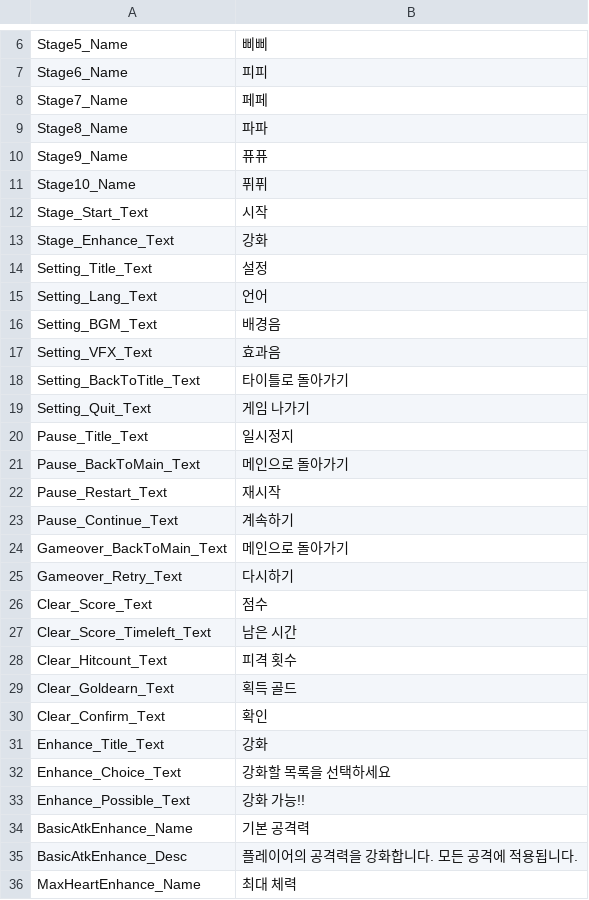
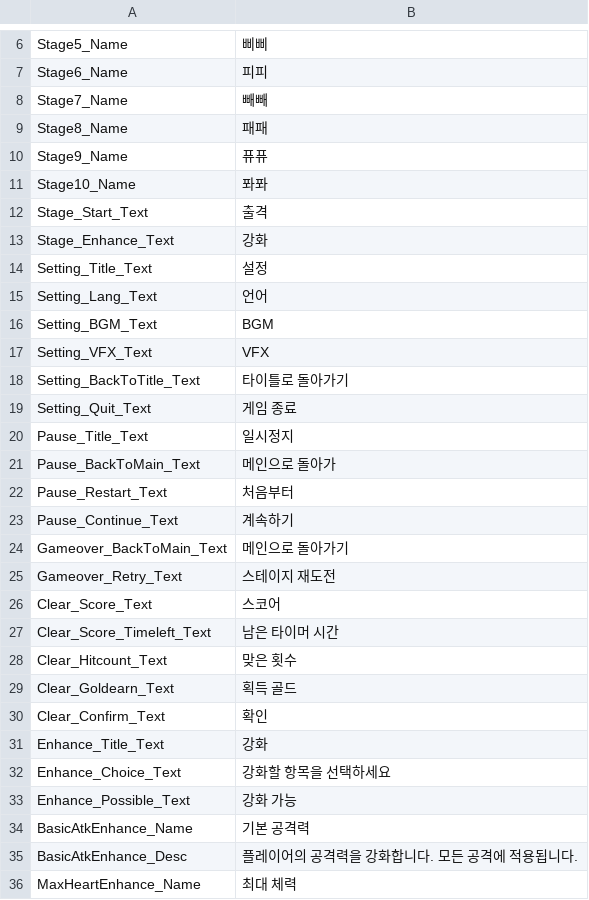
Before and after one commit to kun0530/PooPooAlien, a CSV file: Assets/Resources/DataTable/StringTableKr.csv, drawn as a sheet; only a part is shown, gaps mark what is left out; the diff covers the shown part only.

```diff
--- a/Assets/Resources/DataTable/StringTableKr.csv
+++ b/Assets/Resources/DataTable/StringTableKr.csv
@@ -7,7 +7,7 @@ Stage5_Name,삐삐
 Stage6_Name,피피
-Stage7_Name,페페
-Stage8_Name,파파
+Stage7_Name,빼빼
+Stage8_Name,패패
 Stage9_Name,퓨퓨
-Stage10_Name,퓌퓌
-Stage_Start_Text,시작
+Stage10_Name,퐈퐈
+Stage_Start_Text,출격
 Stage_Enhance_Text,강화
@@ -15,15 +15,15 @@ Setting_Title_Text,설정
 Setting_Lang_Text,언어
-Setting_BGM_Text,배경음
-Setting_VFX_Text,효과음
+Setting_BGM_Text,BGM
+Setting_VFX_Text,VFX
 Setting_BackToTitle_Text,타이틀로 돌아가기
-Setting_Quit_Text,게임 나가기
+Setting_Quit_Text,게임 종료
 Pause_Title_Text,일시정지
-Pause_BackToMain_Text,메인으로 돌아가기
-Pause_Restart_Text,재시작
+Pause_BackToMain_Text,메인으로 돌아가
+Pause_Restart_Text,처음부터
 Pause_Continue_Text,계속하기
 Gameover_BackToMain_Text,메인으로 돌아가기
-Gameover_Retry_Text,다시하기
-Clear_Score_Text,점수
-Clear_Score_Timeleft_Text,남은 시간
-Clear_Hitcount_Text,피격 횟수
+Gameover_Retry_Text,스테이지 재도전
+Clear_Score_Text,스코어
+Clear_Score_Timeleft_Text,남은 타이머 시간
+Clear_Hitcount_Text,맞은 횟수
 Clear_Goldearn_Text,획득 골드
@@ -31,4 +31,4 @@ Clear_Confirm_Text,확인
 Enhance_Title_Text,강화
-Enhance_Choice_Text,강화할 목록을 선택하세요
-Enhance_Possible_Text,강화 가능!!
+Enhance_Choice_Text,강화할 항목을 선택하세요
+Enhance_Possible_Text,강화 가능
 BasicAtkEnhance_Name,기본 공격력
```
Also changed, not shown: 14 edited cells elsewhere in this file, Assets/Resources/DataTable/ItemDropTable.csv, Assets/Resources/DataTable/MonsterTable.csv, 7 other files.
